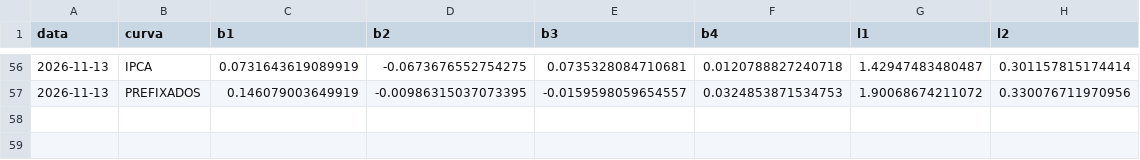
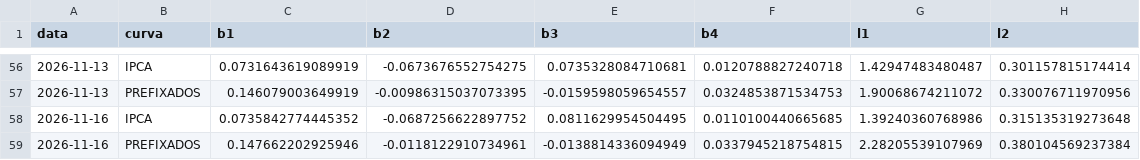
Before and after one commit to pricediscoveryblog-ops/universo-setorial, a CSV file: saidas/juros/parametros.csv, drawn as a sheet; only a part is shown, gaps mark what is left out.

Commit message:
juros: 2026-11-17

```diff
--- a/saidas/juros/parametros.csv
+++ b/saidas/juros/parametros.csv
@@ -57 +57,3 @@ data,curva,b1,b2,b3,b4,l1,l2
 2026-11-13,PREFIXADOS,0.146079003649919,-0.00986315037073395,-0.0159598059654557,0.0324853871534753,1.90068674211072,0.330076711970956
+2026-11-16,IPCA,0.0735842774445352,-0.0687256622897752,0.0811629954504495,0.0110100440665685,1.39240360768986,0.315135319273648
+2026-11-16,PREFIXADOS,0.147662202925946,-0.0118122910734961,-0.0138814336094949,0.0337945218754815,2.28205539107969,0.380104569237384
```
Also changed, not shown: 1 other file.
